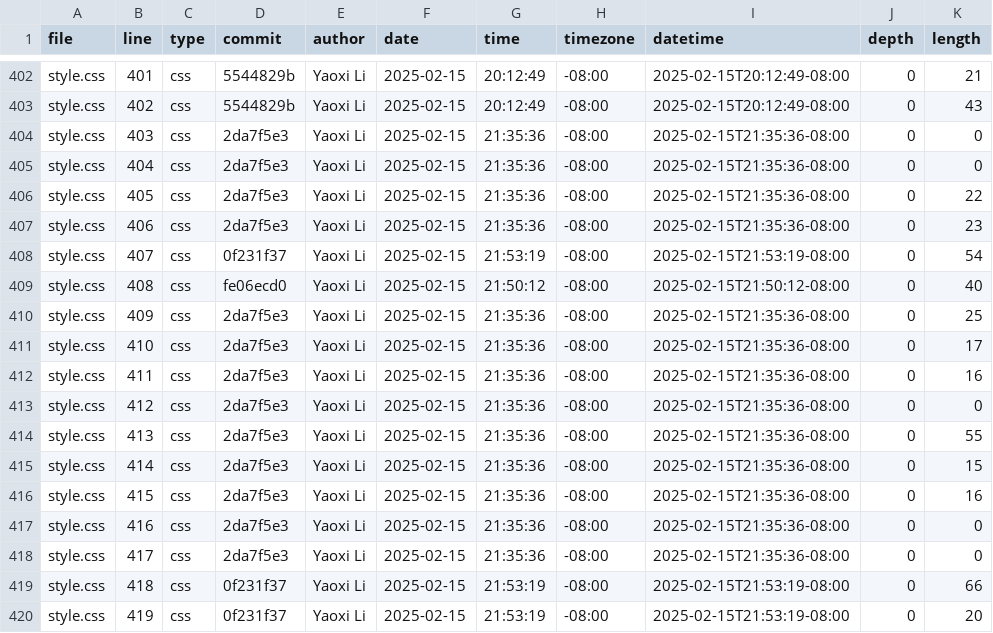
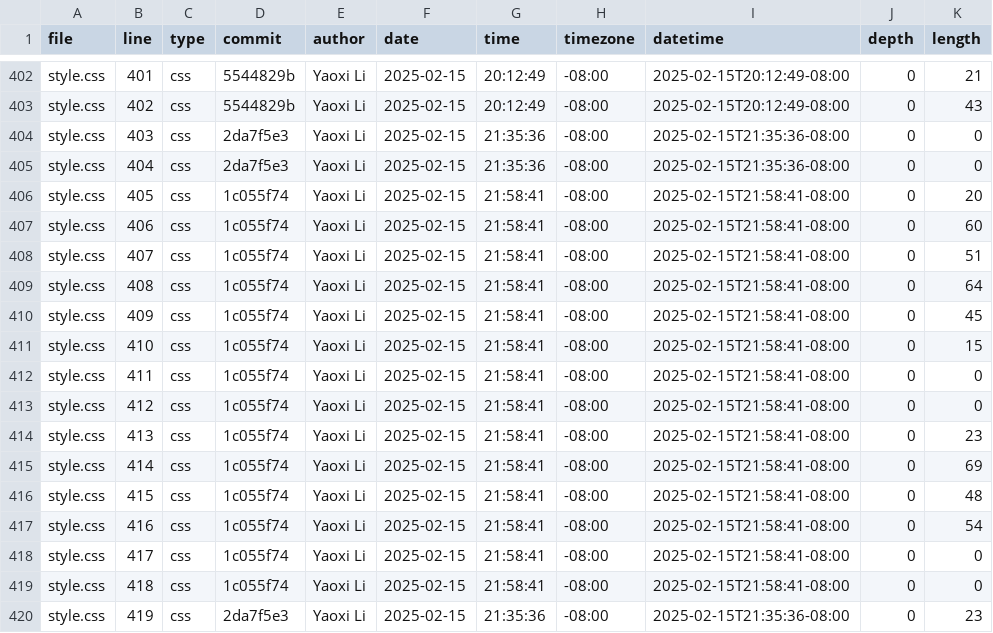
Before and after one commit to Whiteblank0/portfolio, a CSV file: meta/loc.csv, drawn as a sheet; only a part is shown, gaps mark what is left out; the diff covers the shown part only.

```diff
--- a/meta/loc.csv
+++ b/meta/loc.csv
@@ -405,16 +405,16 @@ style.css,403,css,2da7f5e3,Yaoxi Li,2025-02-15,21:35:36,-08:00,2025-02-15T21:35:
 style.css,404,css,2da7f5e3,Yaoxi Li,2025-02-15,21:35:36,-08:00,2025-02-15T21:35:36-08:00,0,0
-style.css,405,css,2da7f5e3,Yaoxi Li,2025-02-15,21:35:36,-08:00,2025-02-15T21:35:36-08:00,0,22
-style.css,406,css,2da7f5e3,Yaoxi Li,2025-02-15,21:35:36,-08:00,2025-02-15T21:35:36-08:00,0,23
-style.css,407,css,0f231f37,Yaoxi Li,2025-02-15,21:53:19,-08:00,2025-02-15T21:53:19-08:00,0,54
-style.css,408,css,fe06ecd0,Yaoxi Li,2025-02-15,21:50:12,-08:00,2025-02-15T21:50:12-08:00,0,40
-style.css,409,css,2da7f5e3,Yaoxi Li,2025-02-15,21:35:36,-08:00,2025-02-15T21:35:36-08:00,0,25
-style.css,410,css,2da7f5e3,Yaoxi Li,2025-02-15,21:35:36,-08:00,2025-02-15T21:35:36-08:00,0,17
-style.css,411,css,2da7f5e3,Yaoxi Li,2025-02-15,21:35:36,-08:00,2025-02-15T21:35:36-08:00,0,16
-style.css,412,css,2da7f5e3,Yaoxi Li,2025-02-15,21:35:36,-08:00,2025-02-15T21:35:36-08:00,0,0
-style.css,413,css,2da7f5e3,Yaoxi Li,2025-02-15,21:35:36,-08:00,2025-02-15T21:35:36-08:00,0,55
-style.css,414,css,2da7f5e3,Yaoxi Li,2025-02-15,21:35:36,-08:00,2025-02-15T21:35:36-08:00,0,15
-style.css,415,css,2da7f5e3,Yaoxi Li,2025-02-15,21:35:36,-08:00,2025-02-15T21:35:36-08:00,0,16
-style.css,416,css,2da7f5e3,Yaoxi Li,2025-02-15,21:35:36,-08:00,2025-02-15T21:35:36-08:00,0,0
-style.css,417,css,2da7f5e3,Yaoxi Li,2025-02-15,21:35:36,-08:00,2025-02-15T21:35:36-08:00,0,0
-style.css,418,css,0f231f37,Yaoxi Li,2025-02-15,21:53:19,-08:00,2025-02-15T21:53:19-08:00,0,66
-style.css,419,css,0f231f37,Yaoxi Li,2025-02-15,21:53:19,-08:00,2025-02-15T21:53:19-08:00,0,20
+style.css,405,css,1c055f74,Yaoxi Li,2025-02-15,21:58:41,-08:00,2025-02-15T21:58:41-08:00,0,20
+style.css,406,css,1c055f74,Yaoxi Li,2025-02-15,21:58:41,-08:00,2025-02-15T21:58:41-08:00,0,60
+style.css,407,css,1c055f74,Yaoxi Li,2025-02-15,21:58:41,-08:00,2025-02-15T21:58:41-08:00,0,51
+style.css,408,css,1c055f74,Yaoxi Li,2025-02-15,21:58:41,-08:00,2025-02-15T21:58:41-08:00,0,64
+style.css,409,css,1c055f74,Yaoxi Li,2025-02-15,21:58:41,-08:00,2025-02-15T21:58:41-08:00,0,45
+style.css,410,css,1c055f74,Yaoxi Li,2025-02-15,21:58:41,-08:00,2025-02-15T21:58:41-08:00,0,15
+style.css,411,css,1c055f74,Yaoxi Li,2025-02-15,21:58:41,-08:00,2025-02-15T21:58:41-08:00,0,0
+style.css,412,css,1c055f74,Yaoxi Li,2025-02-15,21:58:41,-08:00,2025-02-15T21:58:41-08:00,0,0
+style.css,413,css,1c055f74,Yaoxi Li,2025-02-15,21:58:41,-08:00,2025-02-15T21:58:41-08:00,0,23
+style.css,414,css,1c055f74,Yaoxi Li,2025-02-15,21:58:41,-08:00,2025-02-15T21:58:41-08:00,0,69
+style.css,415,css,1c055f74,Yaoxi Li,2025-02-15,21:58:41,-08:00,2025-02-15T21:58:41-08:00,0,48
+style.css,416,css,1c055f74,Yaoxi Li,2025-02-15,21:58:41,-08:00,2025-02-15T21:58:41-08:00,0,54
+style.css,417,css,1c055f74,Yaoxi Li,2025-02-15,21:58:41,-08:00,2025-02-15T21:58:41-08:00,0,0
+style.css,418,css,1c055f74,Yaoxi Li,2025-02-15,21:58:41,-08:00,2025-02-15T21:58:41-08:00,0,0
+style.css,419,css,2da7f5e3,Yaoxi Li,2025-02-15,21:35:36,-08:00,2025-02-15T21:35:36-08:00,0,23
```
Also changed, not shown: 5 added rows and 20 edited cells elsewhere in this file.
